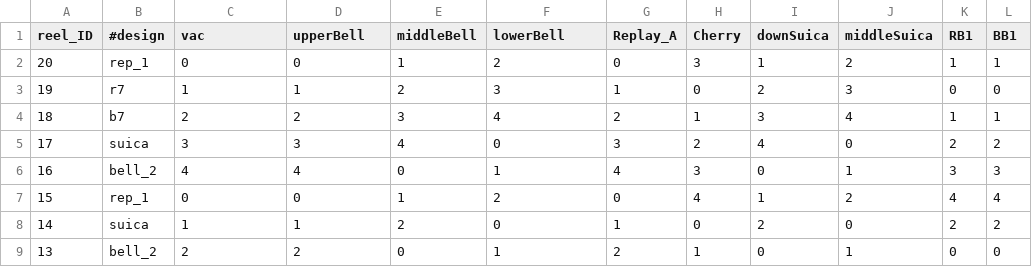
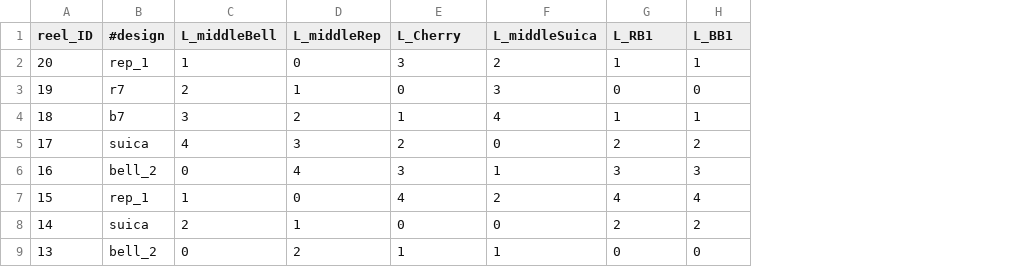
Before and after one commit to notpaint/pachislot, a CSV file: build_db/csv/L_slide.csv, drawn as a sheet; only a part is shown; the diff covers the shown part only; the diff names each change by its address in the sheet, - before the commit and + after, or states it on an @@ line.

Commit message:
reel.pyの制御生成方法を変更 JACのRT関連のバグ修正

```diff
--- a/build_db/csv/L_slide.csv
+++ b/build_db/csv/L_slide.csv
-column I (downSuica), rows 2-9: 1 | 2 | 3 | 4 | 0 | 1 | 2 | 0
-column J (middleSuica), rows 2-9: 2 | 3 | 4 | 0 | 1 | 2 | 0 | 1
-column K (RB1), rows 2-9: 1 | 0 | 1 | 2 | 3 | 4 | 2 | 0
-column L (BB1), rows 2-9: 1 | 0 | 1 | 2 | 3 | 4 | 2 | 0
-C1: vac
+C1: L_middleBell
-D1: upperBell
+D1: L_middleRep
-E1: middleBell
+E1: L_Cherry
-F1: lowerBell
+F1: L_middleSuica
-G1: Replay_A
+G1: L_RB1
-H1: Cherry
+H1: L_BB1
-C2 (L_middleBell): 0
+C2 (L_middleBell): 1
-E2 (L_Cherry): 1
+E2 (L_Cherry): 3
-G2 (L_RB1): 0
+G2 (L_RB1): 1
-H2 (L_BB1): 3
+H2 (L_BB1): 1
-C3 (L_middleBell): 1
+C3 (L_middleBell): 2
-E3 (L_Cherry): 2
+E3 (L_Cherry): 0
-G3 (L_RB1): 1
+G3 (L_RB1): 0
-C4 (L_middleBell): 2
+C4 (L_middleBell): 3
-E4 (L_Cherry): 3
+E4 (L_Cherry): 1
-G4 (L_RB1): 2
+G4 (L_RB1): 1
-C5 (L_middleBell): 3
+C5 (L_middleBell): 4
-E5 (L_Cherry): 4
+E5 (L_Cherry): 2
-G5 (L_RB1): 3
+G5 (L_RB1): 2
-C6 (L_middleBell): 4
+C6 (L_middleBell): 0
-E6 (L_Cherry): 0
+E6 (L_Cherry): 3
-G6 (L_RB1): 4
+G6 (L_RB1): 3
-C7 (L_middleBell): 0
+C7 (L_middleBell): 1
-E7 (L_Cherry): 1
+E7 (L_Cherry): 4
-G7 (L_RB1): 0
+G7 (L_RB1): 4
-C8 (L_middleBell): 1
+C8 (L_middleBell): 2
-E8 (L_Cherry): 2
+E8 (L_Cherry): 0
-G8 (L_RB1): 1
+G8 (L_RB1): 2
-H8 (L_BB1): 0
+H8 (L_BB1): 2
-C9 (L_middleBell): 2
+C9 (L_middleBell): 0
-E9 (L_Cherry): 0
+E9 (L_Cherry): 1
-G9 (L_RB1): 2
+G9 (L_RB1): 0
-H9 (L_BB1): 1
+H9 (L_BB1): 0
```
Also changed, not shown: 47 edited cells elsewhere in this file, build_db/csv/C_slide.csv, build_db/csv/R_slide.csv, 7 other files.
